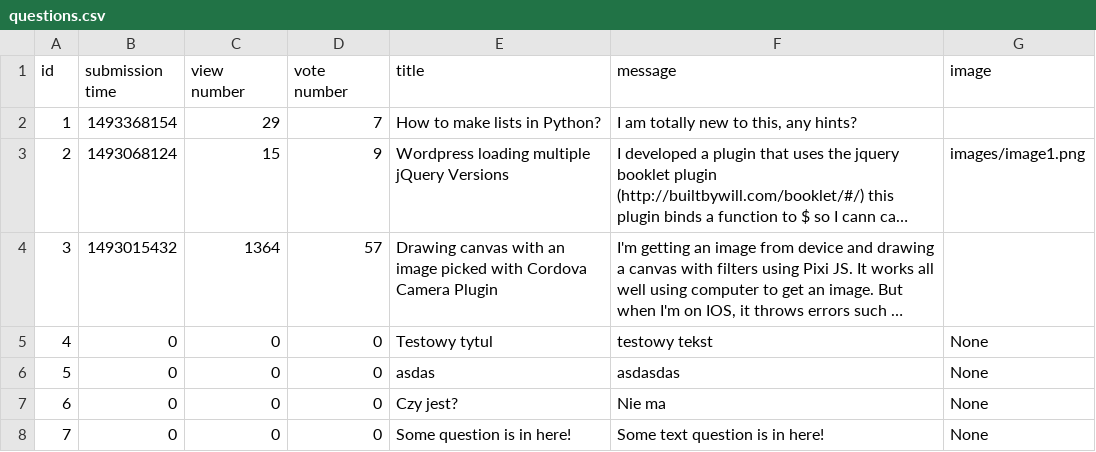
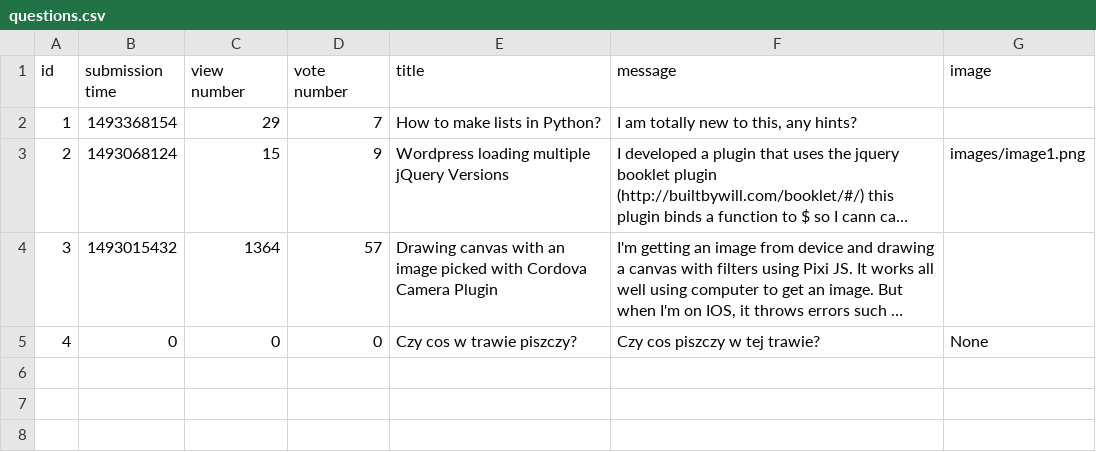
Before and after one commit to damskw/Ask-Mate-2022, a CSV file: questions.csv, drawn as a sheet; long unchanged cells end in …; the diff names each change by its address in the sheet, - before the commit and + after, or states it on an @@ line.

```diff
--- a/questions.csv
+++ b/questions.csv
-E5 (title): Testowy tytul
+E5 (title): Czy cos w trawie piszczy?
-F5 (message): testowy tekst
+F5 (message): Czy cos piszczy w tej trawie?
-row 6: 5 | 0 | 0 | 0 | asdas | asdasdas | None
-row 7: 6 | 0 | 0 | 0 | Czy jest? | Nie ma | None
-row 8: 7 | 0 | 0 | 0 | Some question is in here! | Some text question is in here! | None
```
Also changed, not shown: 5 other files.
